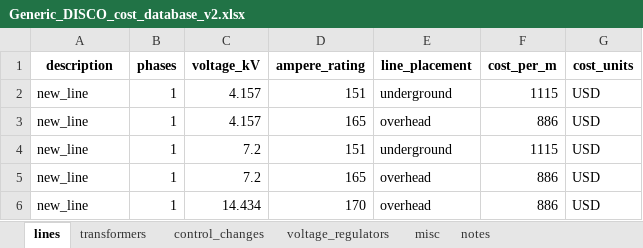
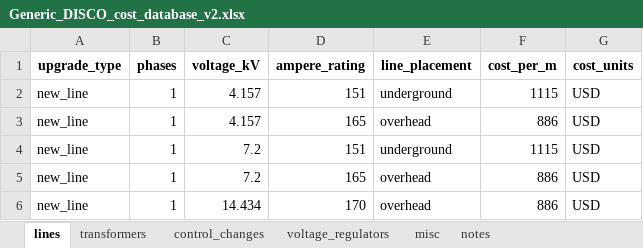
Before and after one commit to NREL/disco, an Excel workbook: disco/extensions/upgrade_simulation/upgrades/Generic_DISCO_cost_database_v2.xlsx, sheet lines, drawn as a sheet; only a part is shown; values as stored, in another font and other column widths than the file's, no borders; the diff names each change by its address in the sheet, - before the commit and + after, or states it on an @@ line.

Commit message:
Urbanopt upgrades (#150)
-convert cost field in output summary to float
-custom json encoder
-cost database parameter name change to "upgrade_type" - and add new field "name"
-convert nan to none for all public facing outputs (output summary, costs, violation summary)

```diff
--- a/disco/extensions/upgrade_simulation/upgrades/Generic_DISCO_cost_database_v2.xlsx (sheet lines)
+++ b/disco/extensions/upgrade_simulation/upgrades/Generic_DISCO_cost_database_v2.xlsx (sheet lines)
-A1: description
+A1: upgrade_type
```
Also changed, not shown: 8 other files.
